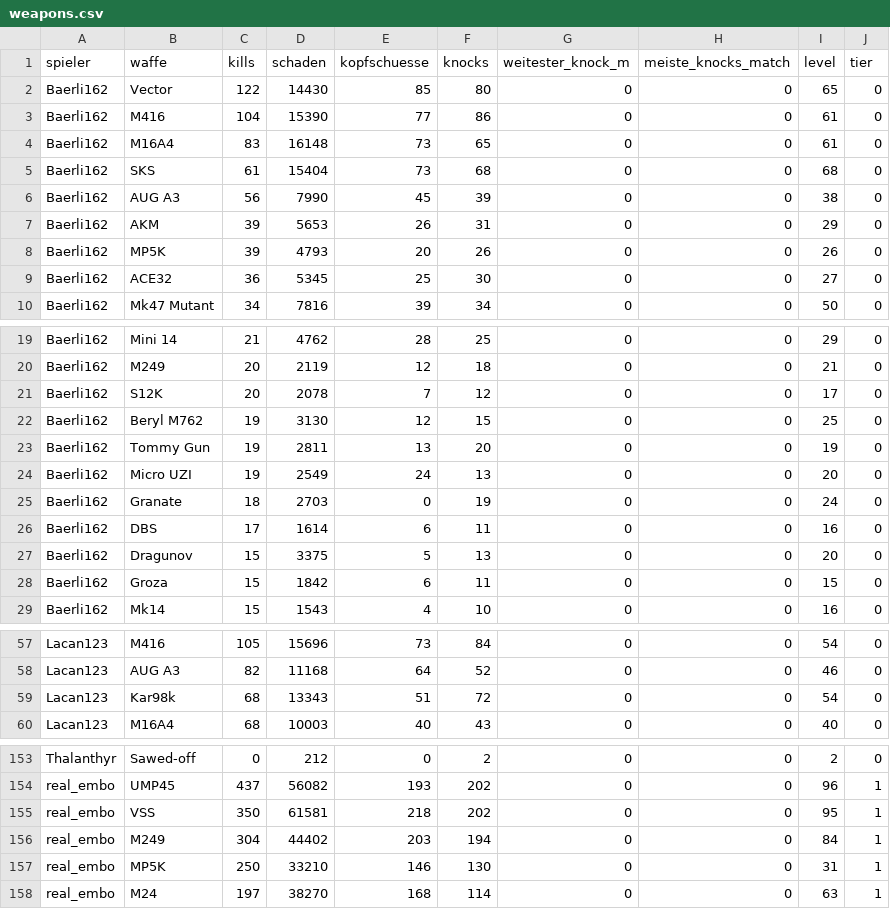
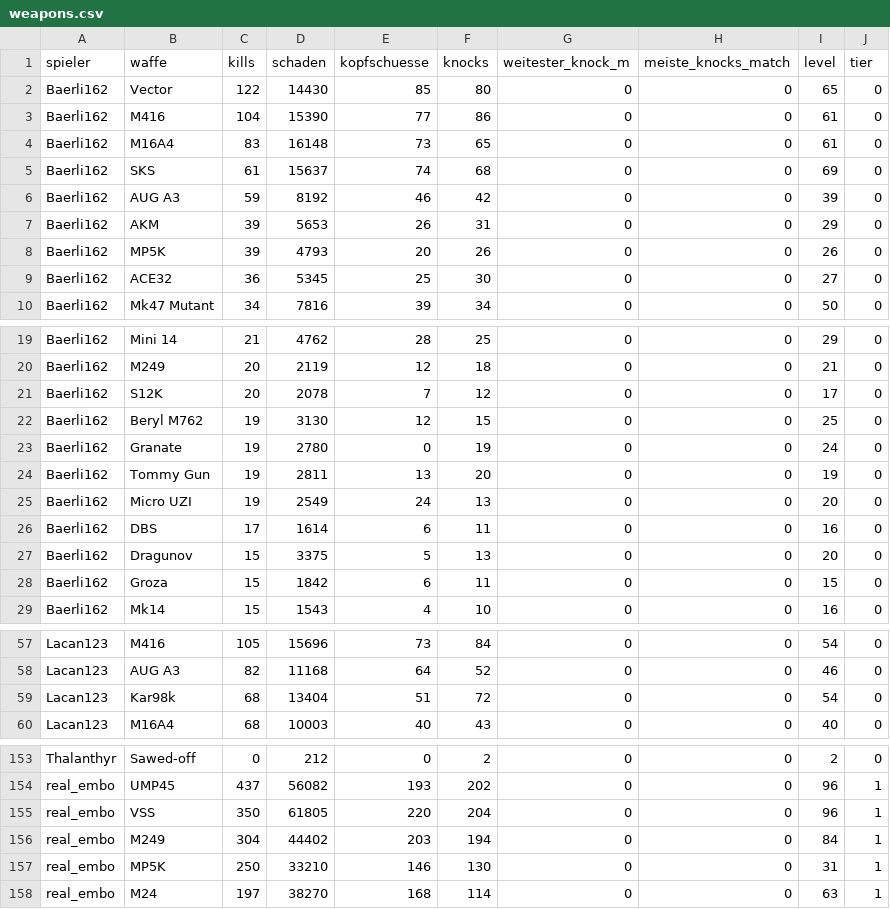
Before and after one commit to realembo88/S-404, a CSV file: weapons.csv, drawn as a sheet; only a part is shown, gaps mark what is left out.

```diff
--- a/weapons.csv
+++ b/weapons.csv
@@ -4,4 +4,4 @@ Baerli162;M416;104;15390;77;86;0;0;61;0
 Baerli162;M16A4;83;16148;73;65;0;0;61;0
-Baerli162;SKS;61;15404;73;68;0;0;68;0
-Baerli162;AUG A3;56;7990;45;39;0;0;38;0
+Baerli162;SKS;61;15637;74;68;0;0;69;0
+Baerli162;AUG A3;59;8192;46;42;0;0;39;0
 Baerli162;AKM;39;5653;26;31;0;0;29;0
@@ -22,5 +22,5 @@ Baerli162;S12K;20;2078;7;12;0;0;17;0
 Baerli162;Beryl M762;19;3130;12;15;0;0;25;0
+Baerli162;Granate;19;2780;0;19;0;0;24;0
 Baerli162;Tommy Gun;19;2811;13;20;0;0;19;0
 Baerli162;Micro UZI;19;2549;24;13;0;0;20;0
-Baerli162;Granate;18;2703;0;19;0;0;24;0
 Baerli162;DBS;17;1614;6;11;0;0;16;0
@@ -58,3 +58,3 @@ Lacan123;M416;105;15696;73;84;0;0;54;0
 Lacan123;AUG A3;82;11168;64;52;0;0;46;0
-Lacan123;Kar98k;68;13343;51;72;0;0;54;0
+Lacan123;Kar98k;68;13404;51;72;0;0;54;0
 Lacan123;M16A4;68;10003;40;43;0;0;40;0
@@ -154,3 +154,3 @@ Thalanthyr;Sawed-off;0;212;0;2;0;0;2;0
 real_embo;UMP45;437;56082;193;202;0;0;96;1
-real_embo;VSS;350;61581;218;202;0;0;95;1
+real_embo;VSS;350;61805;220;204;0;0;96;1
 real_embo;M249;304;44402;203;194;0;0;84;1
```
Also changed, not shown: pubg_matches.csv, 1 other file.
